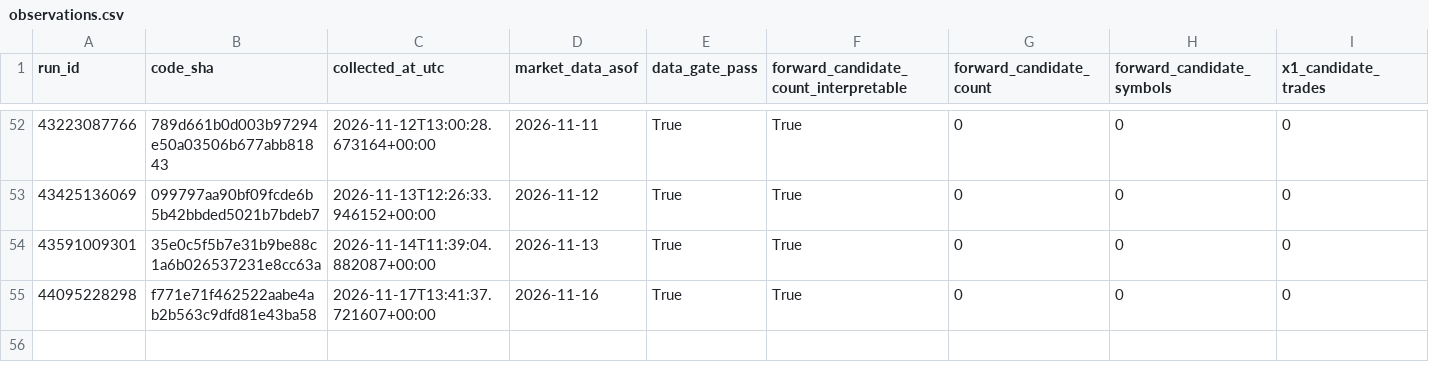
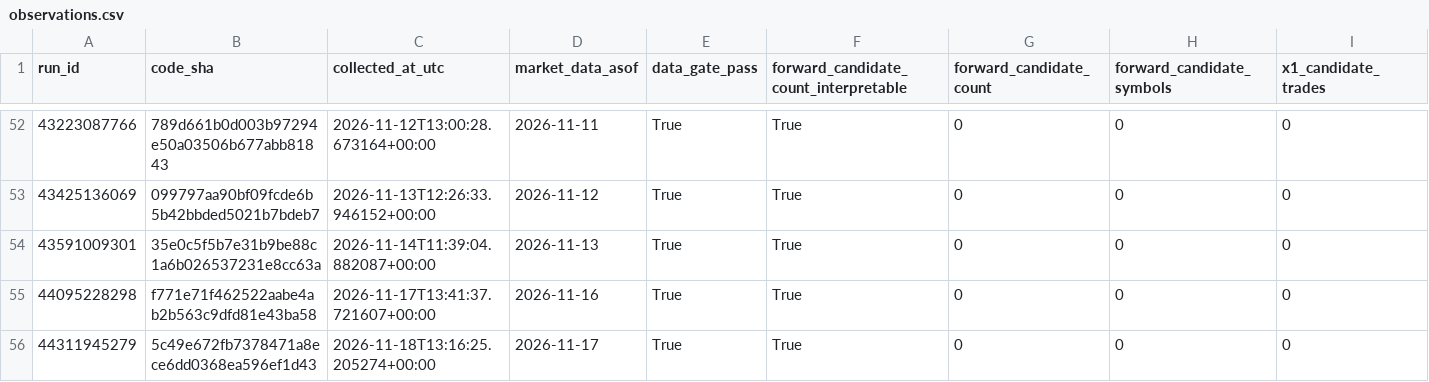
Before and after one commit to azharmz/ussy-canslim-core, a CSV file: evidence/fwd1/observations.csv, drawn as a sheet; only a part is shown, gaps mark what is left out; rows hold the shown columns only; the diff names each change by its address in the sheet, - before the commit and + after, or states it on an @@ line.

```diff
--- a/evidence/fwd1/observations.csv
+++ b/evidence/fwd1/observations.csv
+row 56: 44311945279 | 5c49e672fb7378471a8ece6dd0368ea596ef1d43 | 2026-11-18T13:16:25.205274+00:00 | 2026-11-17 | True | True | 0 | 0 | 0
```
Also changed, not shown: 4 other files.
